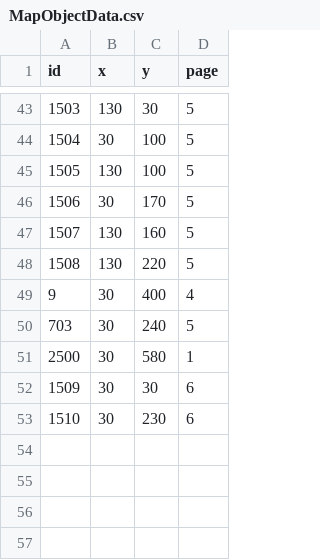
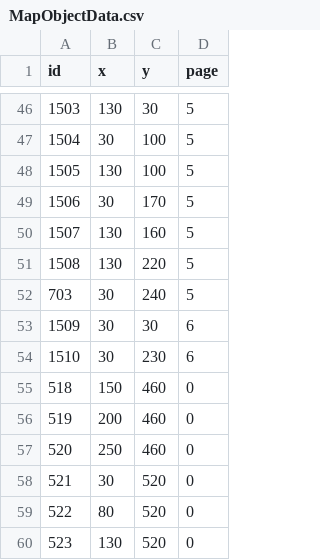
Before and after one commit to kimgyuchang/Dungreed_PortPolio, a CSV file: TeamDun/WindowAPI/Data/MapObjectData.csv, drawn as a sheet; only a part is shown, gaps mark what is left out; the diff covers the shown part only.

```diff
--- a/TeamDun/WindowAPI/Data/MapObjectData.csv
+++ b/TeamDun/WindowAPI/Data/MapObjectData.csv
@@ -48,6 +51,10 @@ id,x,y,page
 1508,130,220,5
-9,30,400,4
 703,30,240,5
-2500,30,580,1
 1509,30,30,6
 1510,30,230,6
+518,150,460,0
+519,200,460,0
+520,250,460,0
+521,30,520,0
+522,80,520,0
+523,130,520,0
```
Also changed, not shown: 1 added row and 16 moved rows elsewhere in this file, TeamDun/WindowAPI/Data/ObjectData.csv, 27 other files.
